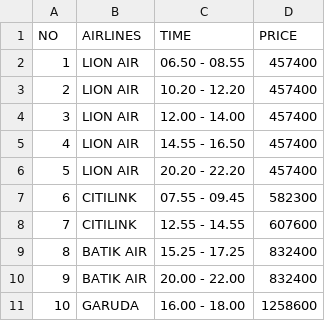
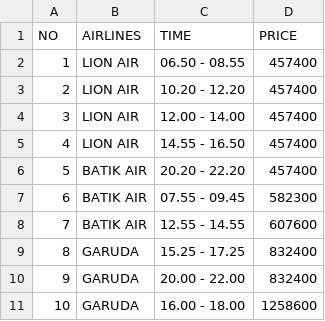
Before and after one commit to adelio-sumiya/Pe-Sawat, a CSV file: jadwal_pesawat.csv, drawn as a sheet.

Commit message:
Update jadwal_pesawat.csv

```diff
--- a/jadwal_pesawat.csv
+++ b/jadwal_pesawat.csv
@@ -5,7 +5,7 @@ NO,AIRLINES,TIME,PRICE
 4,LION AIR,14.55 - 16.50,457400
-5,LION AIR,20.20 - 22.20,457400
-6,CITILINK,07.55 - 09.45,582300
-7,CITILINK,12.55 - 14.55,607600
-8,BATIK AIR,15.25 - 17.25,832400
-9,BATIK AIR,20.00 - 22.00,832400
+5,BATIK AIR,20.20 - 22.20,457400
+6,BATIK AIR,07.55 - 09.45,582300
+7,BATIK AIR,12.55 - 14.55,607600
+8,GARUDA,15.25 - 17.25,832400
+9,GARUDA,20.00 - 22.00,832400
 10,GARUDA,16.00 - 18.00,1258600
```
